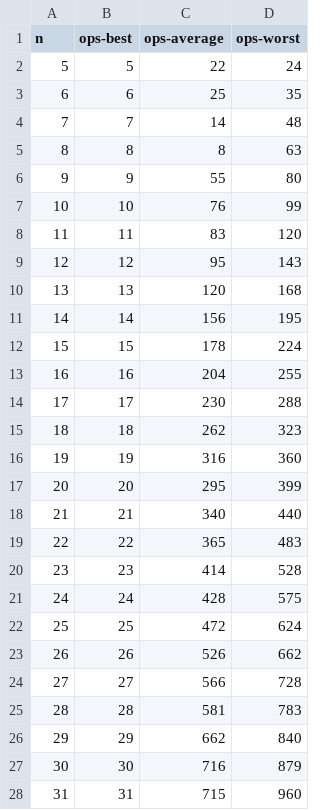
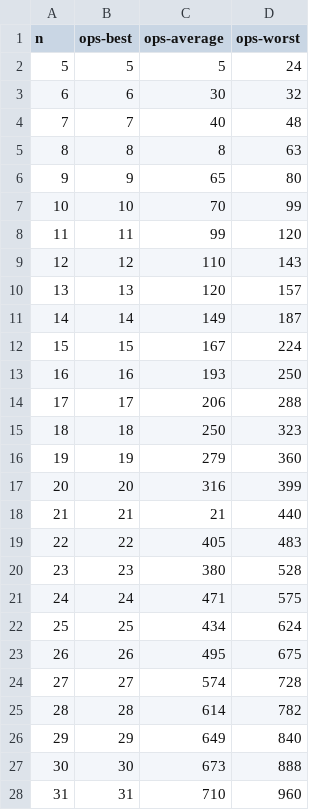
Before and after one commit to HamsterJesus/AlgorithmLabs, a CSV file: bubblesortefficient.csv, drawn as a sheet; only a part is shown; the diff covers the shown part only.

```diff
--- a/bubblesortefficient.csv
+++ b/bubblesortefficient.csv
@@ -1,28 +1,28 @@
 n,ops-best,ops-average,ops-worst
-5,5,22,24
-6,6,25,35
-7,7,14,48
+5,5,5,24
+6,6,30,32
+7,7,40,48
 8,8,8,63
-9,9,55,80
-10,10,76,99
-11,11,83,120
-12,12,95,143
-13,13,120,168
-14,14,156,195
-15,15,178,224
-16,16,204,255
-17,17,230,288
-18,18,262,323
-19,19,316,360
-20,20,295,399
-21,21,340,440
-22,22,365,483
-23,23,414,528
-24,24,428,575
-25,25,472,624
-26,26,526,662
-27,27,566,728
-28,28,581,783
-29,29,662,840
-30,30,716,879
-31,31,715,960
+9,9,65,80
+10,10,70,99
+11,11,99,120
+12,12,110,143
+13,13,120,157
+14,14,149,187
+15,15,167,224
+16,16,193,250
+17,17,206,288
+18,18,250,323
+19,19,279,360
+20,20,316,399
+21,21,21,440
+22,22,405,483
+23,23,380,528
+24,24,471,575
+25,25,434,624
+26,26,495,675
+27,27,574,728
+28,28,614,782
+29,29,649,840
+30,30,673,888
+31,31,710,960
```
Also changed, not shown: 119 edited cells elsewhere in this file, BinarySearch.csv, LinearSearch.csv, 10 other files.
